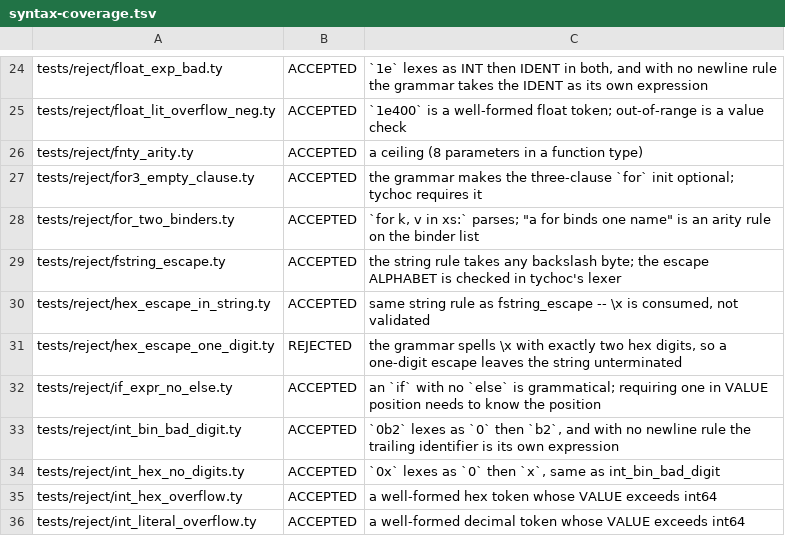
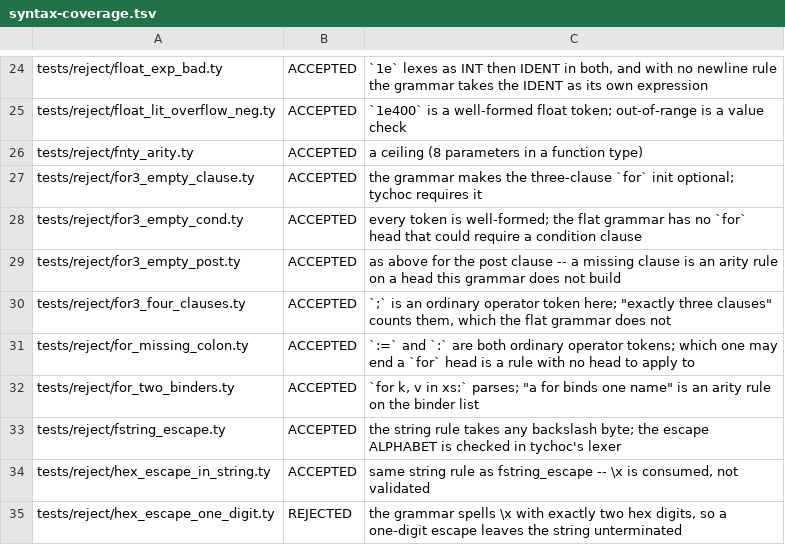
Before and after one commit to StefanVonRanda/tycho, a TSV file: editors/zed/syntax-coverage.tsv, drawn as a sheet; only a part is shown, gaps mark what is left out; the shorter side is filled out with more unchanged rows.

Commit message:
fix(tycho1): the four for-statement rules the bootstrap had alone

```diff
--- a/editors/zed/syntax-coverage.tsv
+++ b/editors/zed/syntax-coverage.tsv
@@ -27,2 +27,6 @@ tests/reject/fnty_arity.ty	ACCEPTED	a ceiling (8 parameters in a function type)
 tests/reject/for3_empty_clause.ty	ACCEPTED	the grammar makes the three-clause `for` init optional; tychoc requires it
+tests/reject/for3_empty_cond.ty	ACCEPTED	every token is well-formed; the flat grammar has no `for` head that could require a condition clause
+tests/reject/for3_empty_post.ty	ACCEPTED	as above for the post clause -- a missing clause is an arity rule on a head this grammar does not build
+tests/reject/for3_four_clauses.ty	ACCEPTED	`;` is an ordinary operator token here; "exactly three clauses" counts them, which the flat grammar does not
+tests/reject/for_missing_colon.ty	ACCEPTED	`:=` and `:` are both ordinary operator tokens; which one may end a `for` head is a rule with no head to apply to
 tests/reject/for_two_binders.ty	ACCEPTED	`for k, v in xs:` parses; "a for binds one name" is an arity rule on the binder list
```
Also changed, not shown: compiler/reject_class.tsv, 8 other files.
